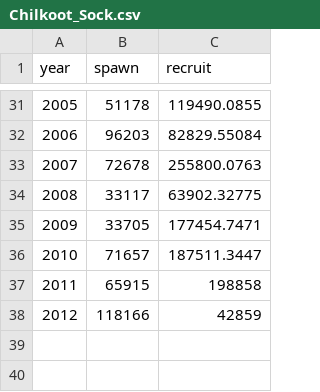
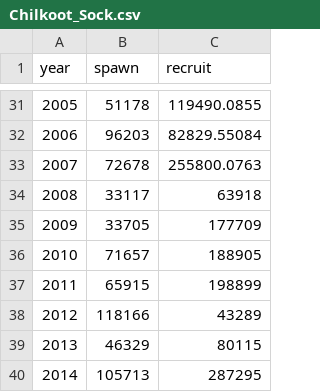
Before and after one commit to commfish/Chilkoot_Sockeye, a CSV file: state_space_model/data/Chilkoot_Sock.csv, drawn as a sheet; only a part is shown, gaps mark what is left out.

Commit message:
updated data and small changes to code

```diff
--- a/state_space_model/data/Chilkoot_Sock.csv
+++ b/state_space_model/data/Chilkoot_Sock.csv
@@ -33,6 +33,8 @@ year,spawn,recruit
 2007,72678,255800.0763
-2008,33117,63902.32775
-2009,33705,177454.7471
-2010,71657,187511.3447
-2011,65915,198858
-2012,118166,42859
+2008,33117,63918
+2009,33705,177709
+2010,71657,188905
+2011,65915,198899
+2012,118166,43289
+2013,46329,80115
+2014,105713,287295
```
Also changed, not shown: 1 other file.
